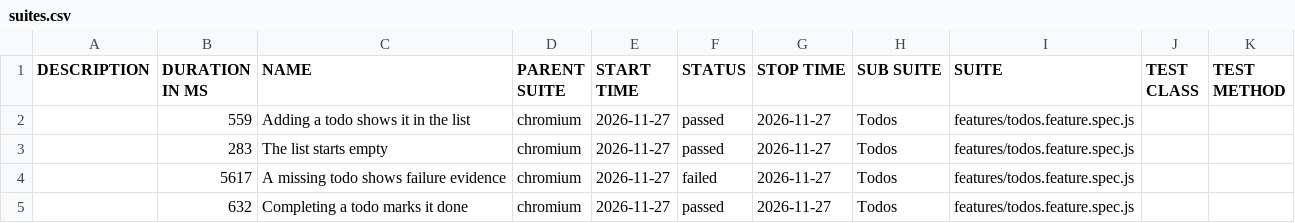
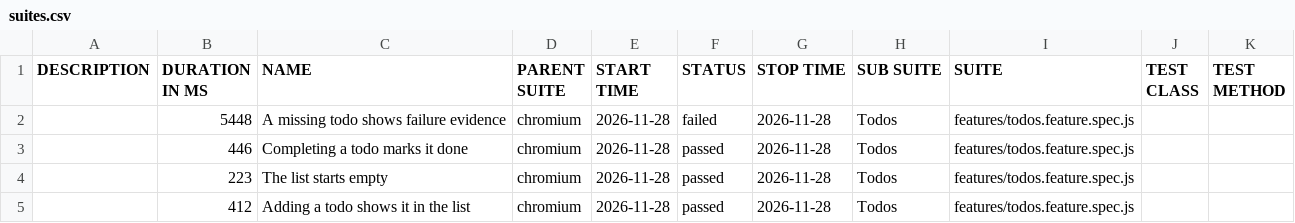
Before and after one commit to qaherasymchuk/js-playwright-bdd-example, a CSV file: regression/data/suites.csv, drawn as a sheet.

Commit message:
Publish regression Allure report 5ab41c72588d437bb5929e313199fcf776fa6bdc

```diff
--- a/regression/data/suites.csv
+++ b/regression/data/suites.csv
@@ -1,5 +1,5 @@
 "DESCRIPTION","DURATION IN MS","NAME","PARENT SUITE","START TIME","STATUS","STOP TIME","SUB SUITE","SUITE","TEST CLASS","TEST METHOD"
-"","559","Adding a todo shows it in the list","chromium","2026-11-27","passed","2026-11-27","Todos","features/todos.feature.spec.js","",""
-"","283","The list starts empty","chromium","2026-11-27","passed","2026-11-27","Todos","features/todos.feature.spec.js","",""
-"","5617","A missing todo shows failure evidence","chromium","2026-11-27","failed","2026-11-27","Todos","features/todos.feature.spec.js","",""
-"","632","Completing a todo marks it done","chromium","2026-11-27","passed","2026-11-27","Todos","features/todos.feature.spec.js","",""
+"","5448","A missing todo shows failure evidence","chromium","2026-11-28","failed","2026-11-28","Todos","features/todos.feature.spec.js","",""
+"","446","Completing a todo marks it done","chromium","2026-11-28","passed","2026-11-28","Todos","features/todos.feature.spec.js","",""
+"","223","The list starts empty","chromium","2026-11-28","passed","2026-11-28","Todos","features/todos.feature.spec.js","",""
+"","412","Adding a todo shows it in the list","chromium","2026-11-28","passed","2026-11-28","Todos","features/todos.feature.spec.js","",""
```
Also changed, not shown: 32 other files.
